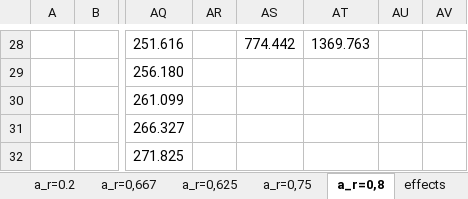
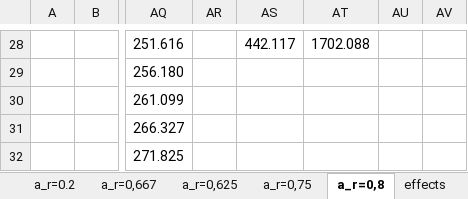
Before and after one commit to kolyambola/10th_term_23, an Excel workbook: Textbooks, projects/Organization and management of production activities/malkin/cgt_malkin.xlsx, sheet a_r=0,8, drawn as a sheet; only a part is shown, gaps mark what is left out; values as stored, in another font and other column widths than the file's, no borders; charts and pictures not drawn; the diff covers the shown part only; the diff names each change by its address in the sheet, - before the commit and + after, or states it on an @@ line.

```diff
--- a/Textbooks, projects/Organization and management of production activities/malkin/cgt_malkin.xlsx (sheet a_r=0,8)
+++ b/Textbooks, projects/Organization and management of production activities/malkin/cgt_malkin.xlsx (sheet a_r=0,8)
-AS28: 774.442
+AS28: 442.117
-AT28: 1369.763
+AT28: 1702.088
```
Also changed, not shown: 62 edited cells elsewhere in this sheet, sheet contractor, sheet effects, other sheet tabs, 13 other files.
